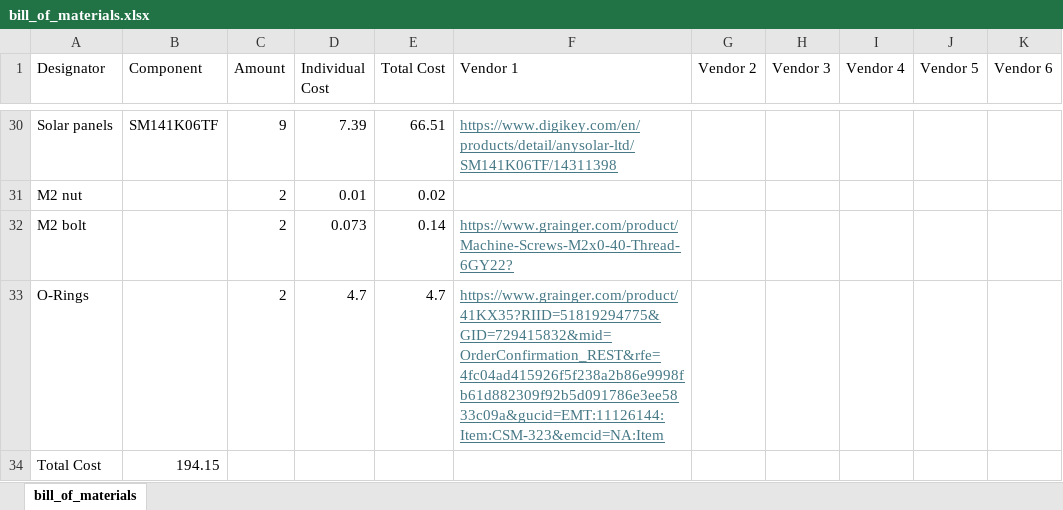
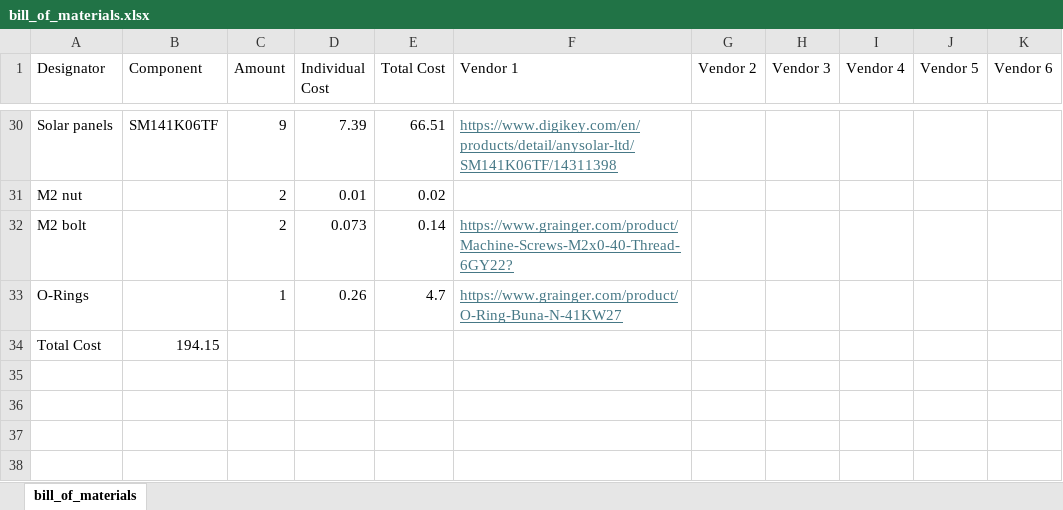
Before and after one commit to ARTS-Laboratory/SWaP-Constrained-UAV-deployable-Water-Level-Sensor, an Excel workbook: system_design/Georgetown/V0.5/bill_of_materials/bill_of_materials.xlsx, sheet bill_of_materials, drawn as a sheet; only a part is shown, gaps mark what is left out; values as stored, in another font and other column widths than the file's, no borders; removed rows and columns are numbered as before the commit, all else as after; the diff names each change by its address in the sheet, - before the commit and + after, or states it on an @@ line.

Commit message:
O-ring updated

```diff
--- a/system_design/Georgetown/V0.5/bill_of_materials/bill_of_materials.xlsx (sheet bill_of_materials)
+++ b/system_design/Georgetown/V0.5/bill_of_materials/bill_of_materials.xlsx (sheet bill_of_materials)
-row 33: O-Rings |  | 2 | 4.7 | 4.7 | https://www.grainger.com/product/41KX35?RIID=51819294775&GID=729415832&mid=OrderConfirmation_REST&rfe=4fc04ad415926f5f238a2b86e9998fb61d882309f92b5d091786e3ee5833c09a&gucid=EMT:11126144:Item:CSM-323&emcid=NA:Item
+row 33: O-Rings |  | 1 | 0.26 | 4.7 | https://www.grainger.com/product/O-Ring-Buna-N-41KW27
```
Also changed, not shown: 19 other files.
